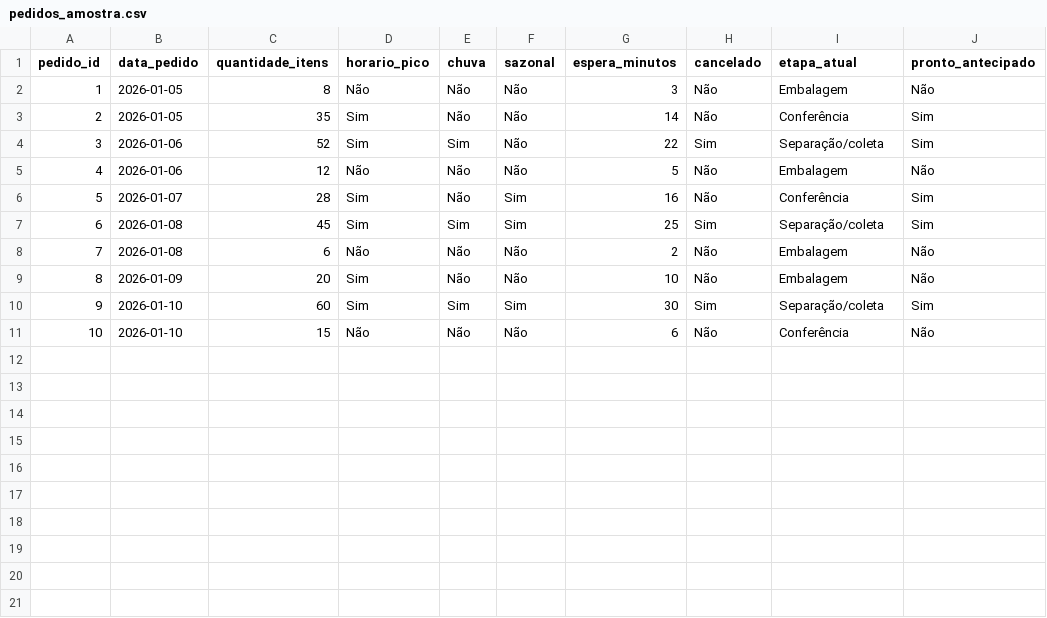
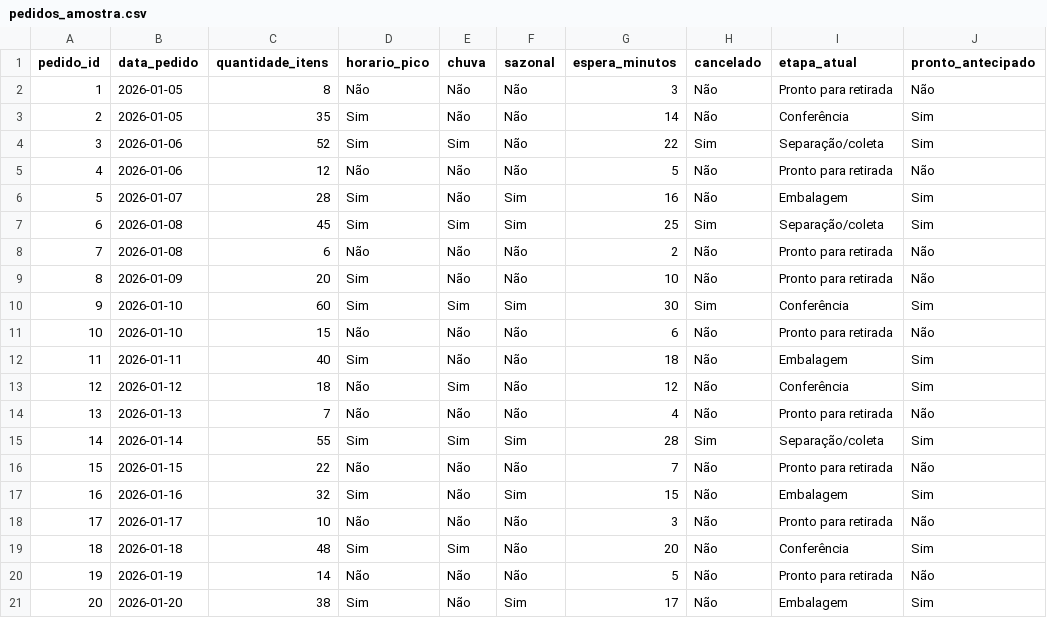
Before and after one commit to HOrtegaTech/market-order-readiness-analytics, a CSV file: docs/dados/pedidos_amostra.csv, drawn as a sheet.

Commit message:
Corrige amostra de dados para representar cenários com e sem problema

```diff
--- a/docs/dados/pedidos_amostra.csv
+++ b/docs/dados/pedidos_amostra.csv
@@ -1,11 +1,21 @@
 pedido_id,data_pedido,quantidade_itens,horario_pico,chuva,sazonal,espera_minutos,cancelado,etapa_atual,pronto_antecipado
-1,2026-01-05,8,Não,Não,Não,3,Não,Embalagem,Não
+1,2026-01-05,8,Não,Não,Não,3,Não,Pronto para retirada,Não
 2,2026-01-05,35,Sim,Não,Não,14,Não,Conferência,Sim
 3,2026-01-06,52,Sim,Sim,Não,22,Sim,Separação/coleta,Sim
-4,2026-01-06,12,Não,Não,Não,5,Não,Embalagem,Não
-5,2026-01-07,28,Sim,Não,Sim,16,Não,Conferência,Sim
+4,2026-01-06,12,Não,Não,Não,5,Não,Pronto para retirada,Não
+5,2026-01-07,28,Sim,Não,Sim,16,Não,Embalagem,Sim
 6,2026-01-08,45,Sim,Sim,Sim,25,Sim,Separação/coleta,Sim
-7,2026-01-08,6,Não,Não,Não,2,Não,Embalagem,Não
-8,2026-01-09,20,Sim,Não,Não,10,Não,Embalagem,Não
-9,2026-01-10,60,Sim,Sim,Sim,30,Sim,Separação/coleta,Sim
-10,2026-01-10,15,Não,Não,Não,6,Não,Conferência,Não
+7,2026-01-08,6,Não,Não,Não,2,Não,Pronto para retirada,Não
+8,2026-01-09,20,Sim,Não,Não,10,Não,Pronto para retirada,Não
+9,2026-01-10,60,Sim,Sim,Sim,30,Sim,Conferência,Sim
+10,2026-01-10,15,Não,Não,Não,6,Não,Pronto para retirada,Não
+11,2026-01-11,40,Sim,Não,Não,18,Não,Embalagem,Sim
+12,2026-01-12,18,Não,Sim,Não,12,Não,Conferência,Sim
+13,2026-01-13,7,Não,Não,Não,4,Não,Pronto para retirada,Não
+14,2026-01-14,55,Sim,Sim,Sim,28,Sim,Separação/coleta,Sim
+15,2026-01-15,22,Não,Não,Não,7,Não,Pronto para retirada,Não
+16,2026-01-16,32,Sim,Não,Sim,15,Não,Embalagem,Sim
+17,2026-01-17,10,Não,Não,Não,3,Não,Pronto para retirada,Não
+18,2026-01-18,48,Sim,Sim,Não,20,Não,Conferência,Sim
+19,2026-01-19,14,Não,Não,Não,5,Não,Pronto para retirada,Não
+20,2026-01-20,38,Sim,Não,Sim,17,Não,Embalagem,Sim
```
